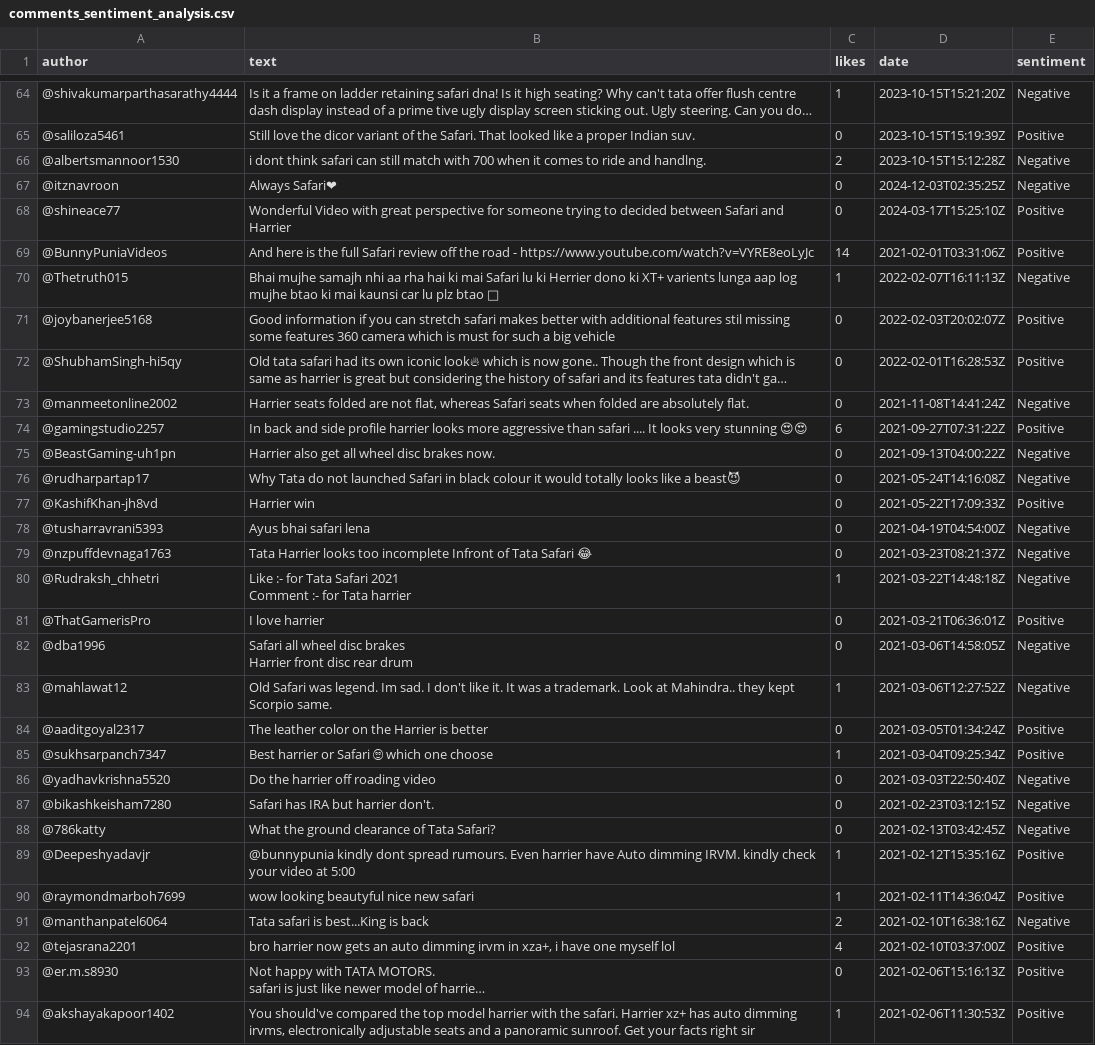
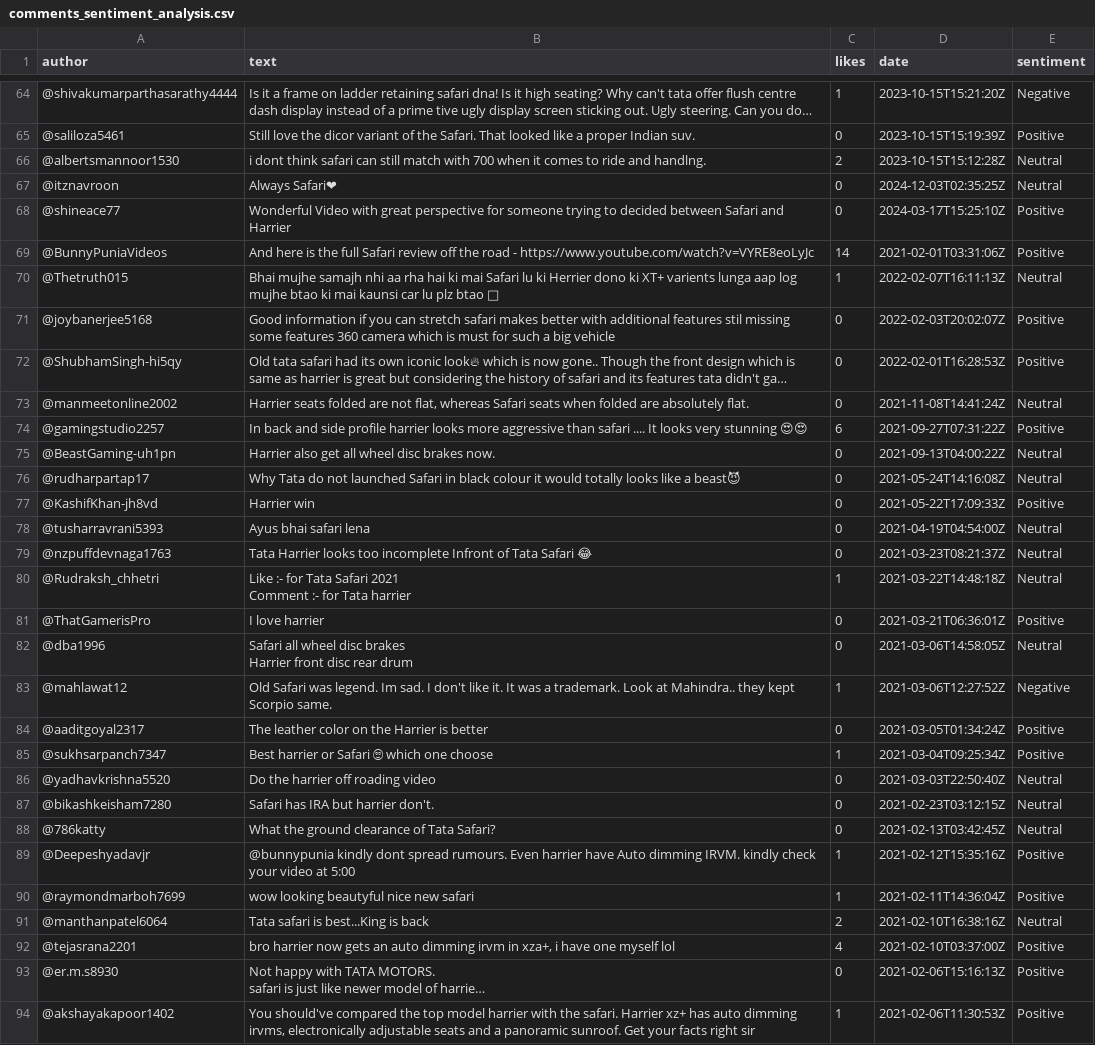
Before and after one commit to Anushkamamane/404found, a CSV file: comments_sentiment_analysis.csv, drawn as a sheet; only a part is shown, gaps mark what is left out; long unchanged cells end in …; the diff covers the shown part only; the diff names each change by its address in the sheet, - before the commit and + after, or states it on an @@ line.

```diff
--- a/comments_sentiment_analysis.csv
+++ b/comments_sentiment_analysis.csv
-E66:E67 (sentiment): Negative
+E66:E67 (sentiment): Neutral
-E70 (sentiment): Negative
+E70 (sentiment): Neutral
-E73 (sentiment): Negative
+E73 (sentiment): Neutral
-E75:E76 (sentiment): Negative
+E75:E76 (sentiment): Neutral
-E78:E80 (sentiment): Negative
+E78:E80 (sentiment): Neutral
-E82 (sentiment): Negative
+E82 (sentiment): Neutral
-E86:E88 (sentiment): Negative
+E86:E88 (sentiment): Neutral
-E91 (sentiment): Negative
+E91 (sentiment): Neutral
```
Also changed, not shown: 42 edited cells elsewhere in this file, notebooks/data/tatamotors_telegram_messages.csv, notebooks/data/tatamotors_telegram_sentiment.csv, 16 other files.
